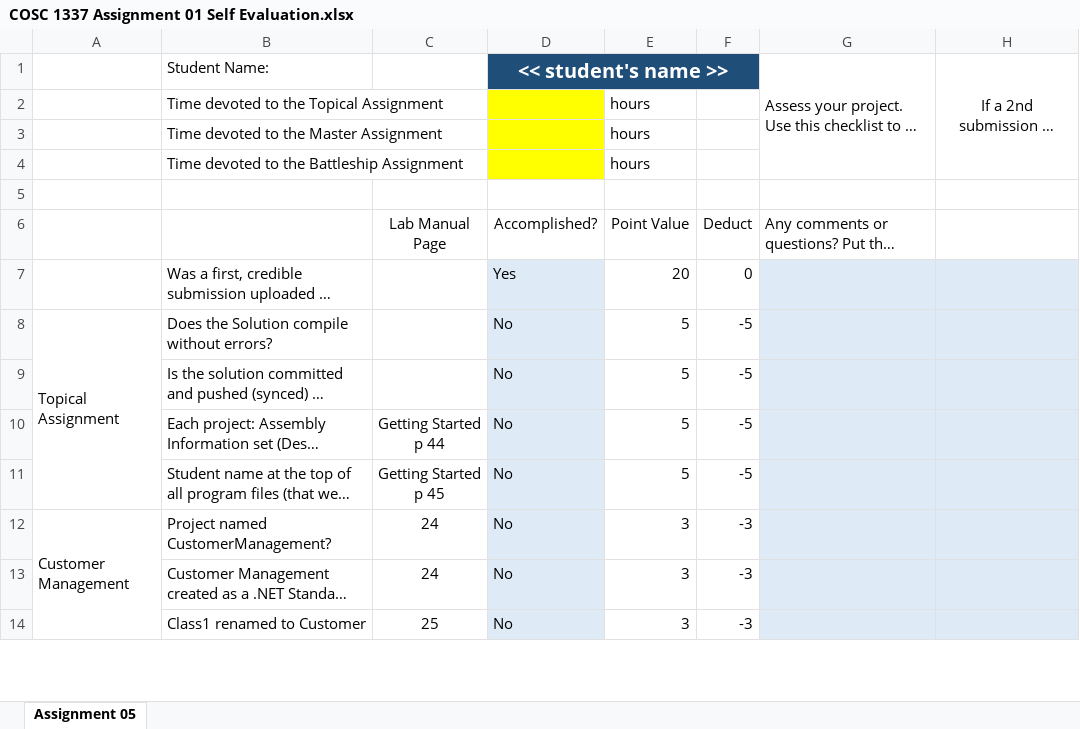
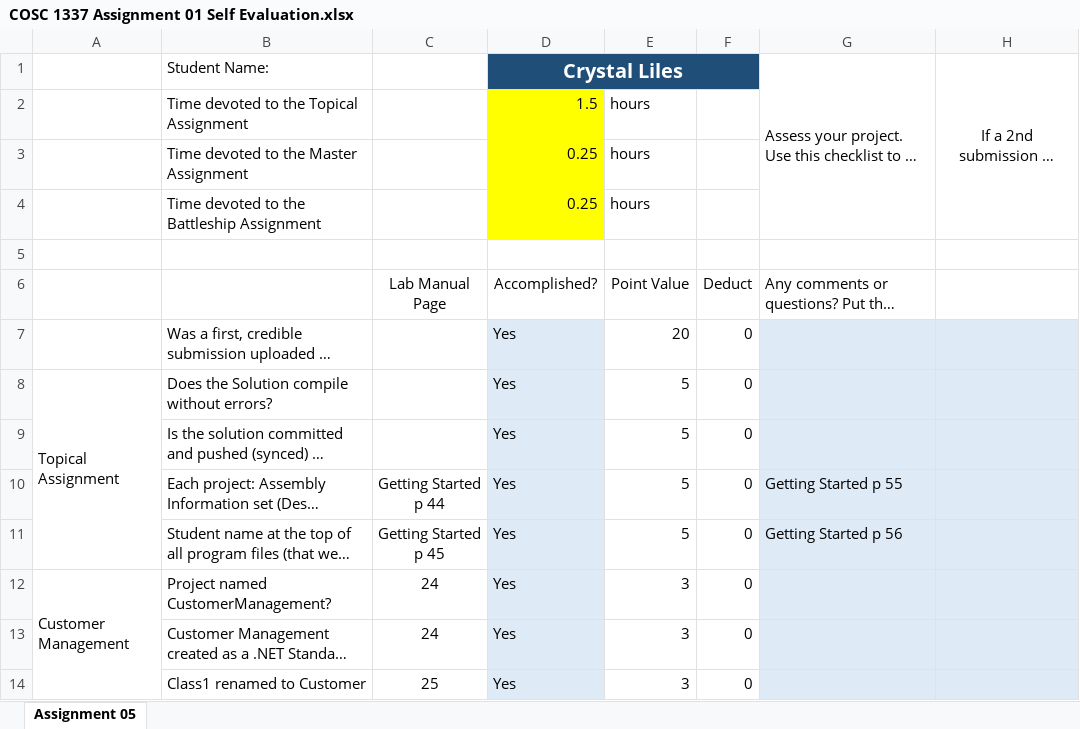
Before and after one commit to crystal-liles/Assignments, an Excel workbook: COSC 1337 Assignment 01 Self Evaluation.xlsx, sheet Assignment 05, drawn as a sheet; only a part is shown; long unchanged cells end in …; values as stored, in another font and other column widths than the file's, no borders; the diff covers the shown part only; the diff names each change by its address in the sheet, - before the commit and + after, or states it on an @@ line.

```diff
--- a/COSC 1337 Assignment 01 Self Evaluation.xlsx (sheet Assignment 05)
+++ b/COSC 1337 Assignment 01 Self Evaluation.xlsx (sheet Assignment 05)
-D1: << student's name >>
+D1: Crystal Liles
-D2: (empty)
+D2: 1.5
-D3:D4: (empty)
+D3:D4: 0.25
-D8:D14: No
+D8:D14: Yes
-F8:F11: -5
+F8:F11: 0
-G10: (empty)
+G10: Getting Started p 55
-G11: (empty)
+G11: Getting Started p 56
-F12:F14: -3
+F12:F14: 0
```
Also changed, not shown: 75 edited cells elsewhere in this sheet, 1 other file.
